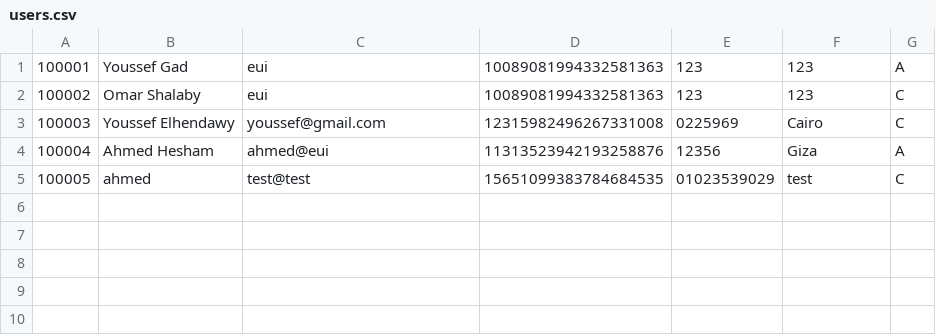
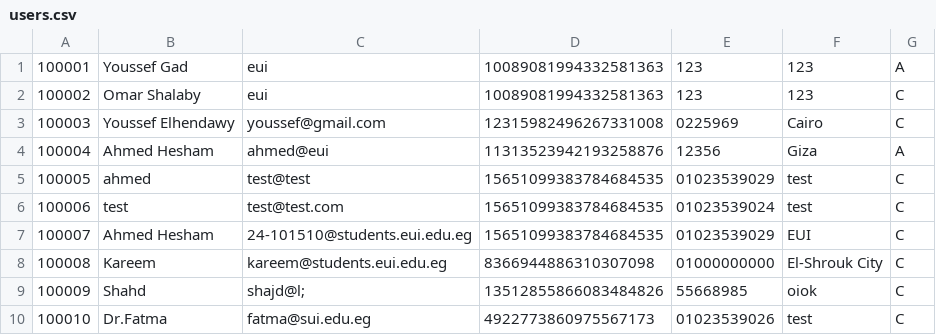
Before and after one commit to Ahmed-Hesham-23/Electronics_Store_Management_System, a CSV file: users.csv, drawn as a sheet.

```diff
--- a/users.csv
+++ b/users.csv
@@ -5 +5,6 @@
 100005,ahmed,test@test,15651099383784684535,01023539029,test,C
+100006,test,test@test.com,15651099383784684535,01023539024,test,C
+100007,Ahmed Hesham,24-101510@students.eui.edu.eg,15651099383784684535,01023539029,EUI,C
+100008,Kareem,kareem@students.eui.edu.eg,8366944886310307098,01000000000,El-Shrouk City,C
+100009,Shahd,shajd@l;,13512855866083484826,55668985,oiok,C
+100010,Dr.Fatma,fatma@sui.edu.eg,4922773860975567173,01023539026,test,C
```
Also changed, not shown: Warehouse.csv, 4 other files.
